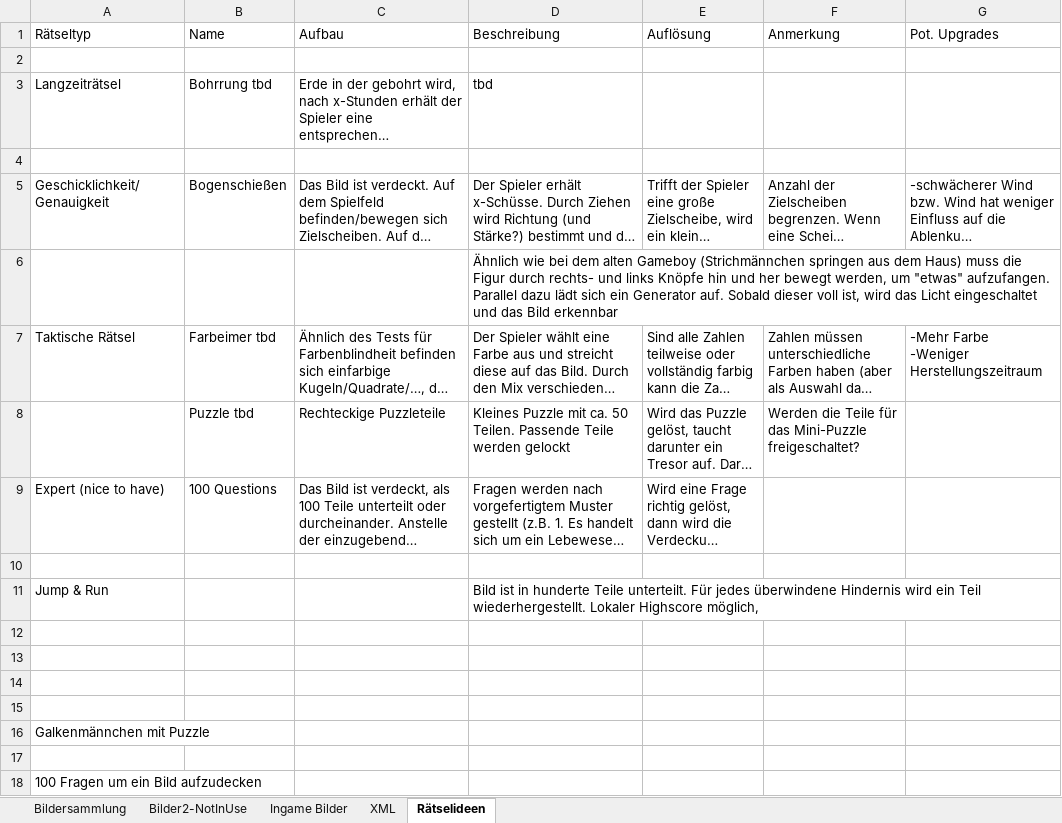
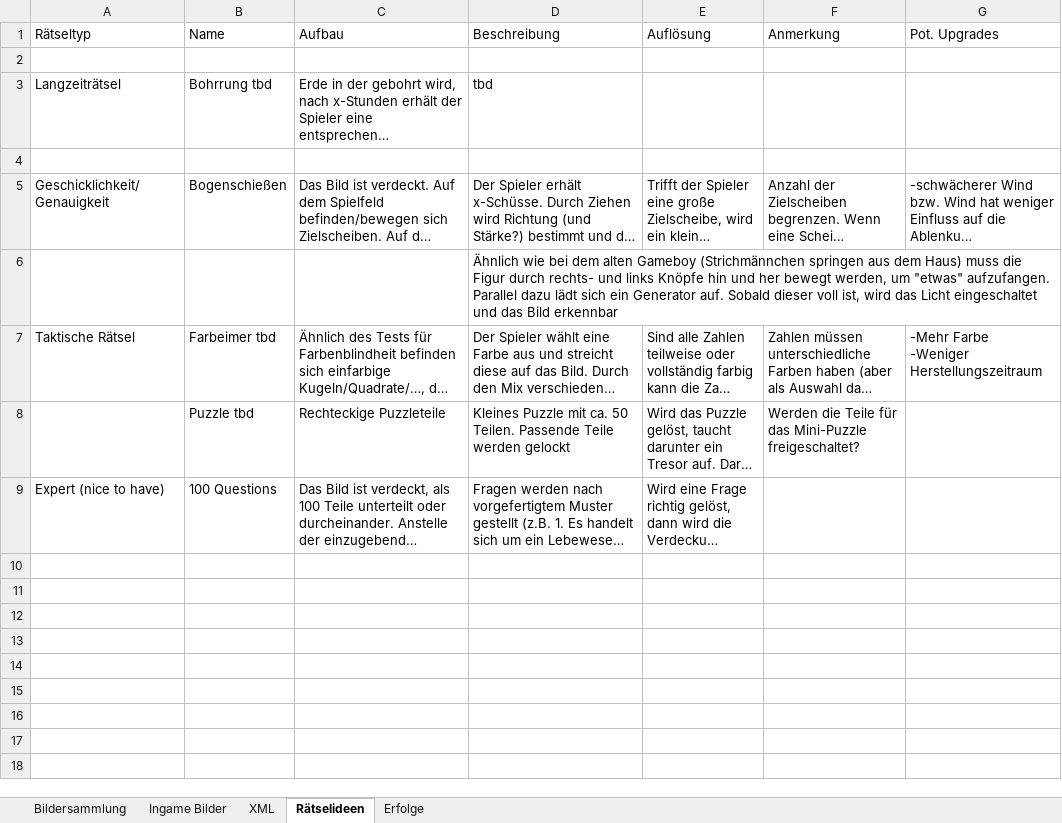
Before and after one commit to DanDits/WhatsThat, an Excel workbook: app/App-Bilder.xlsx, sheet Rätselideen, drawn as a sheet; long unchanged cells end in …; values as stored, in another font and other column widths than the file's, no borders; the diff names each change by its address in the sheet, - before the commit and + after, or states it on an @@ line.

```diff
--- a/app/App-Bilder.xlsx (sheet Rätselideen)
+++ b/app/App-Bilder.xlsx (sheet Rätselideen)
@@ sheet tab hidden: Bilder2-NotInUse @@
+sheet tab: Erfolge
-row 10: (empty)
-row 11: Jump & Run |  |  | Bild ist in hunderte Teile unterteilt. Für jedes überwindene Hindernis wird ein Teil wiederhergestellt. Lokaler Highscore möglich,
-row 12: (empty)
-row 13: (empty)
-row 14: (empty)
-row 15: (empty)
-row 16: Galkenmännchen mit Puzzle
-row 17: (empty)
-row 18: 100 Fragen um ein Bild aufzudecken
```
Also changed, not shown: sheet Ingame Bilder, 2 other files.
